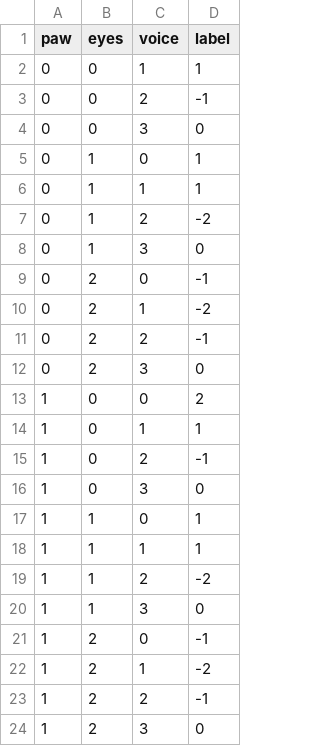
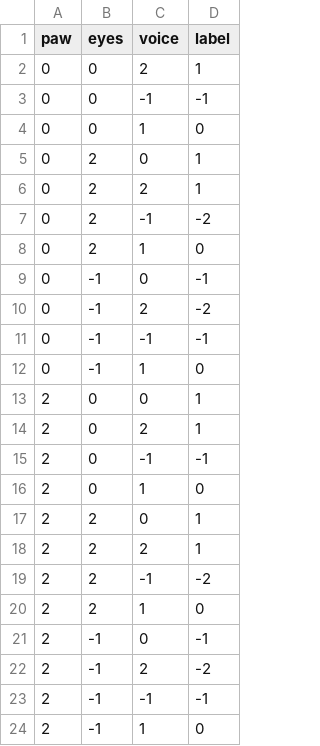
Before and after one commit to GaspardDebussche/Gaja, a CSV file: data/labelized_states.csv, drawn as a sheet.

Commit message:
Update labelized_states.csv

```diff
--- a/data/labelized_states.csv
+++ b/data/labelized_states.csv
@@ -1,24 +1,24 @@
 paw,eyes,voice,label
-0,0,1,1
-0,0,2,-1
-0,0,3,0
-0,1,0,1
-0,1,1,1
-0,1,2,-2
-0,1,3,0
-0,2,0,-1
-0,2,1,-2
-0,2,2,-1
-0,2,3,0
-1,0,0,2
-1,0,1,1
-1,0,2,-1
-1,0,3,0
-1,1,0,1
-1,1,1,1
-1,1,2,-2
-1,1,3,0
-1,2,0,-1
-1,2,1,-2
-1,2,2,-1
-1,2,3,0
+0,0,2,1
+0,0,-1,-1
+0,0,1,0
+0,2,0,1
+0,2,2,1
+0,2,-1,-2
+0,2,1,0
+0,-1,0,-1
+0,-1,2,-2
+0,-1,-1,-1
+0,-1,1,0
+2,0,0,1
+2,0,2,1
+2,0,-1,-1
+2,0,1,0
+2,2,0,1
+2,2,2,1
+2,2,-1,-2
+2,2,1,0
+2,-1,0,-1
+2,-1,2,-2
+2,-1,-1,-1
+2,-1,1,0
```
